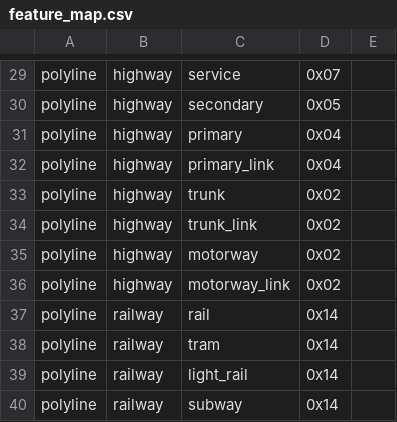
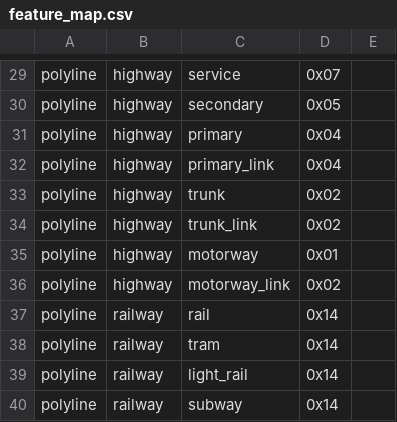
Before and after one commit to openstreetmap/mkgmap, a CSV file: resources/feature_map.csv, drawn as a sheet; only a part is shown, gaps mark what is left out.

```diff
--- a/resources/feature_map.csv
+++ b/resources/feature_map.csv
@@ -34,3 +34,3 @@ polyline|highway|trunk|0x02|
 polyline|highway|trunk_link|0x02|
-polyline|highway|motorway|0x02|
+polyline|highway|motorway|0x01|
 polyline|highway|motorway_link|0x02|
```
Also changed, not shown: 6 other files.
